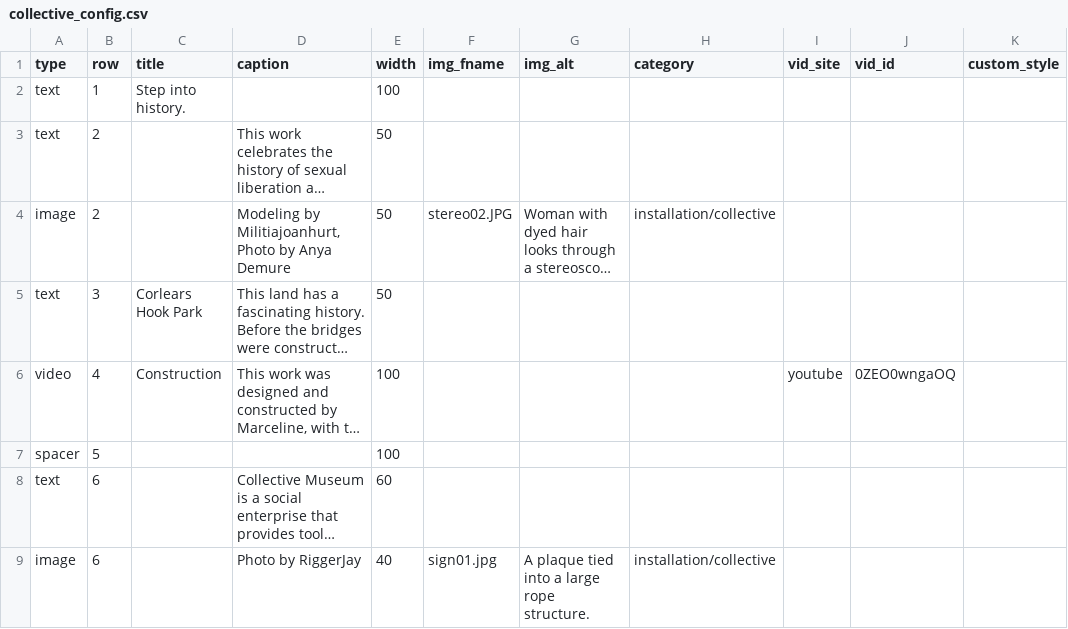
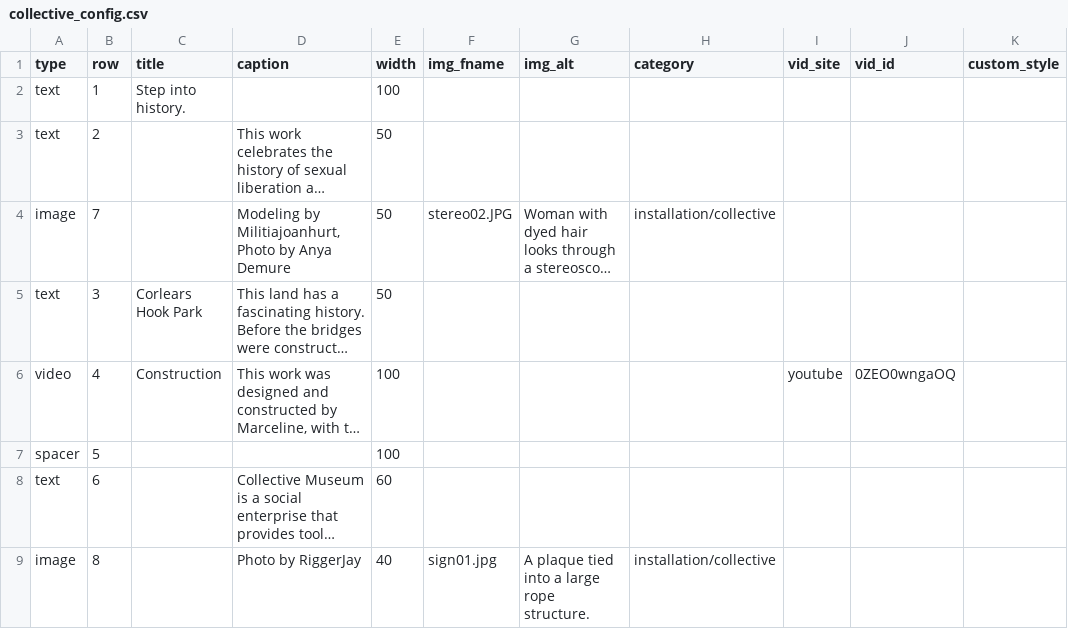
Before and after one commit to marcyvq12/marcyvq.github.io, a CSV file: config/collective_config.csv, drawn as a sheet; long unchanged cells end in …; the diff names each change by its address in the sheet, - before the commit and + after, or states it on an @@ line.

Commit message:
Update collective_config.csv

```diff
--- a/config/collective_config.csv
+++ b/config/collective_config.csv
-B4 (row): 2
+B4 (row): 7
-B9 (row): 6
+B9 (row): 8
```
